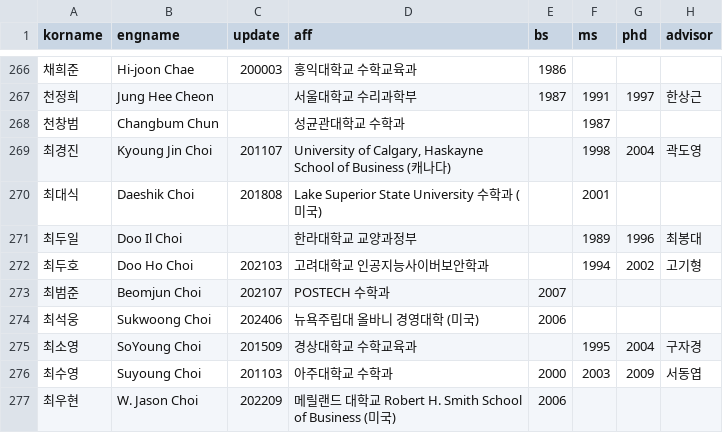
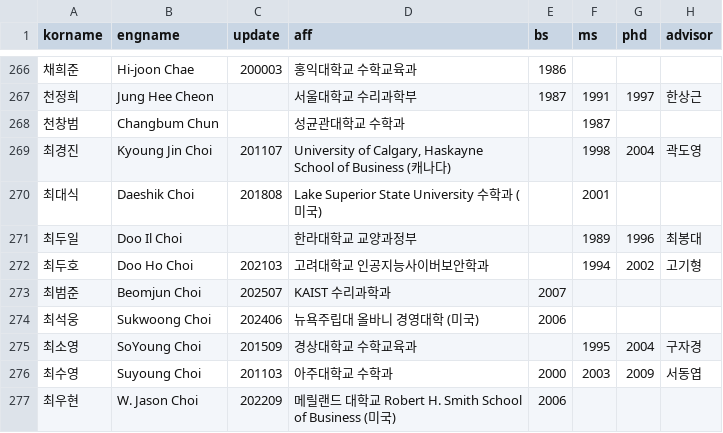
Before and after one commit to mathsci-kaist/mathsci-kaist.github.io, a CSV file: _data/people.csv, drawn as a sheet; only a part is shown, gaps mark what is left out; the diff names each change by its address in the sheet, - before the commit and + after, or states it on an @@ line.

Commit message:
B Choi

```diff
--- a/_data/people.csv
+++ b/_data/people.csv
-C273 (update): 202107
+C273 (update): 202507
-D273 (aff): POSTECH 수학과
+D273 (aff): KAIST 수리과학과
```
